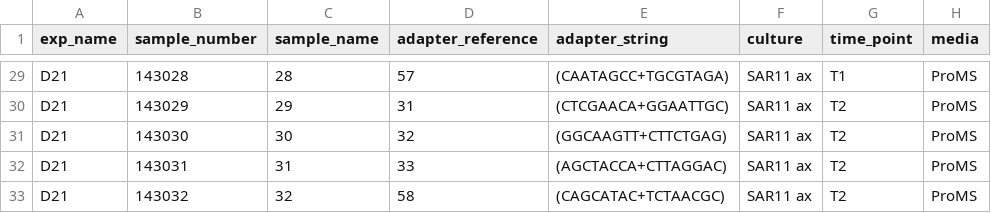
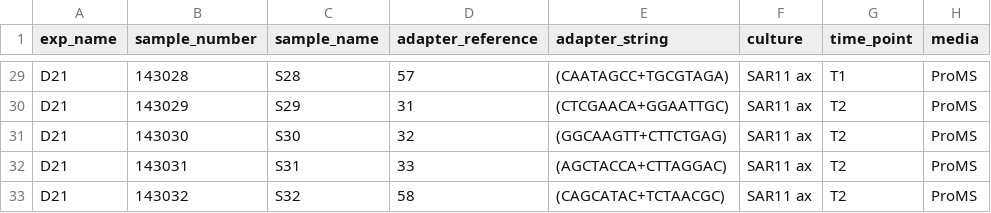
Before and after one commit to nhinvo/RNAseq-SM-InternalStandard, a TSV file: config/samples.tsv, drawn as a sheet; only a part is shown, gaps mark what is left out; the diff covers the shown part only; the diff names each change by its address in the sheet, - before the commit and + after, or states it on an @@ line.

```diff
--- a/config/samples.tsv
+++ b/config/samples.tsv
-C29 (sample_name): 28
+C29 (sample_name): S28
-C30 (sample_name): 29
+C30 (sample_name): S29
-C31 (sample_name): 30
+C31 (sample_name): S30
-C32 (sample_name): 31
+C32 (sample_name): S31
-C33 (sample_name): 32
+C33 (sample_name): S32
```
Also changed, not shown: 27 edited cells elsewhere in this file, 8 other files.
